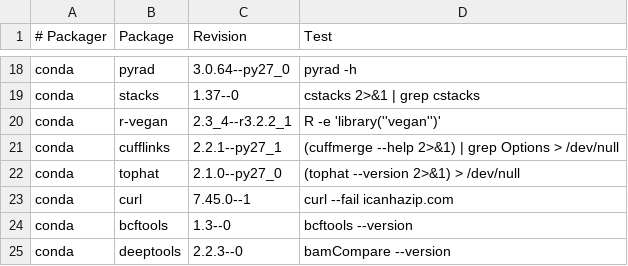
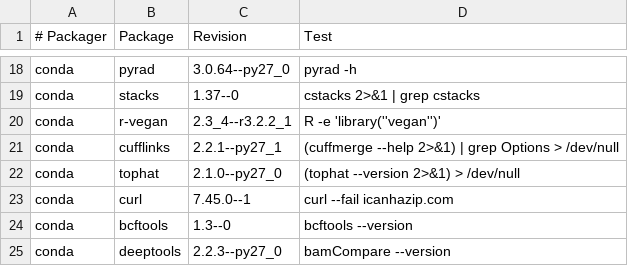
Before and after one commit to BioContainers/mulled, a TSV file: packages.tsv, drawn as a sheet; only a part is shown, gaps mark what is left out.

Commit message:
Update packages.tsv

```diff
--- a/packages.tsv
+++ b/packages.tsv
@@ -24,2 +24,2 @@ conda	curl	7.45.0--1	curl --fail icanhazip.com
 conda	bcftools	1.3--0	bcftools --version
-conda	deeptools	2.2.3--0	bamCompare --version
+conda	deeptools	2.2.3--py27_0	bamCompare --version
```
